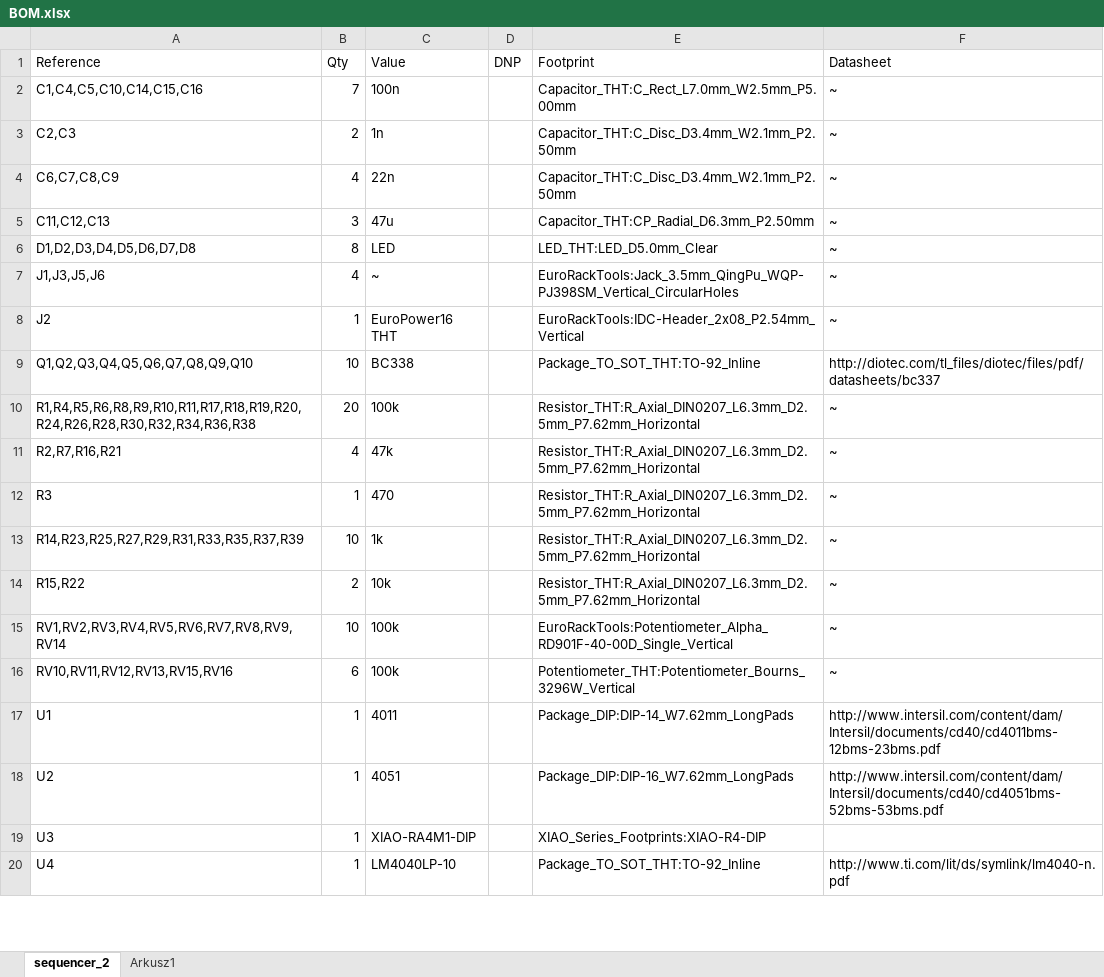
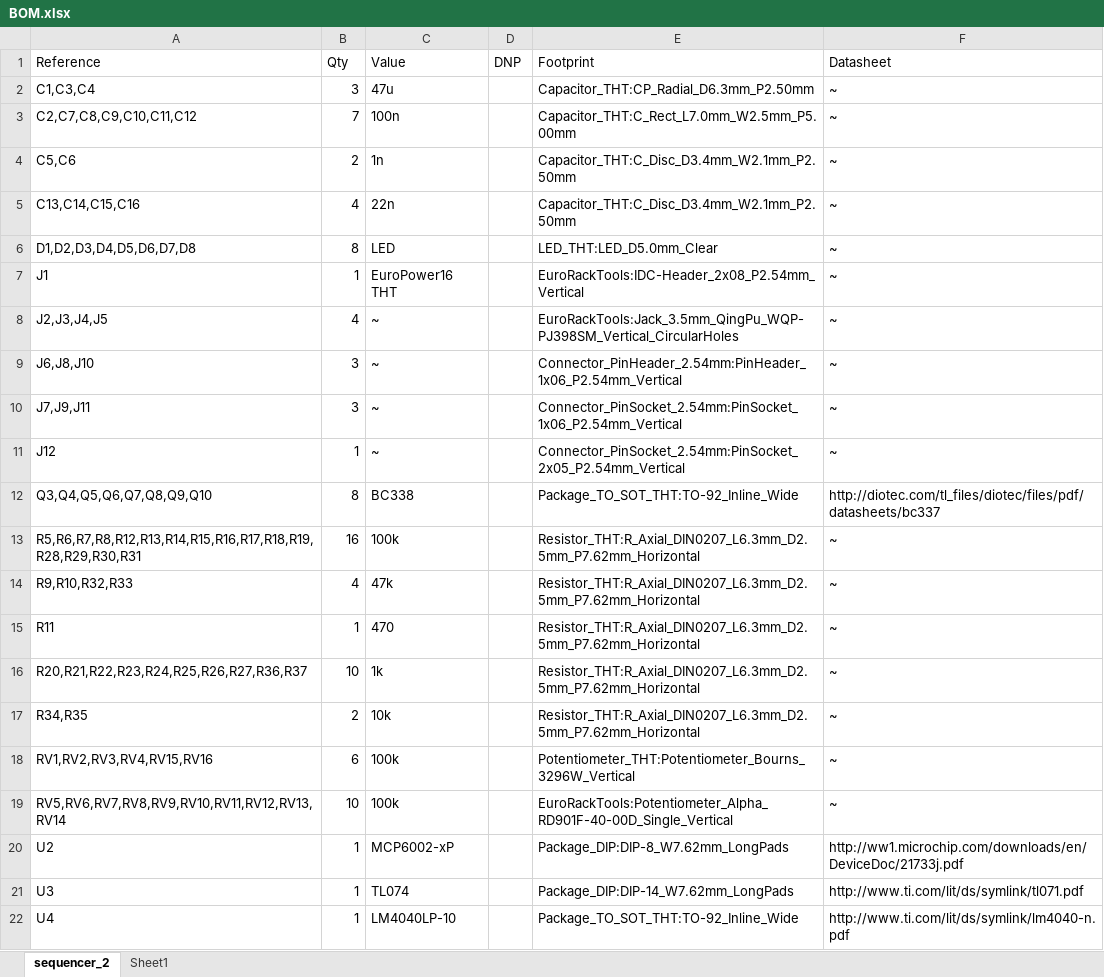
Before and after one commit to Tarazed-gamma/sequencer, an Excel workbook: BOM.xlsx, sheet sequencer_2, drawn as a sheet; only a part is shown; values as stored, in another font and other column widths than the file's, no borders; table styles not drawn; removed rows and columns are numbered as before the commit, all else as after; the diff covers the shown part only; the diff names each change by its address in the sheet, - before the commit and + after, or states it on an @@ line.

```diff
--- a/BOM.xlsx (sheet sequencer_2)
+++ b/BOM.xlsx (sheet sequencer_2)
-sheet tab: Arkusz1
+sheet tab: Sheet1
+row 2: C1,C3,C4 | 3 | 47u |  | Capacitor_THT:CP_Radial_D6.3mm_P2.50mm | ~
-A3 (Reference): C1,C4,C5,C10,C14,C15,C16
+A3 (Reference): C2,C7,C8,C9,C10,C11,C12
-A4 (Reference): C2,C3
+A4 (Reference): C5,C6
-A5 (Reference): C6,C7,C8,C9
+A5 (Reference): C13,C14,C15,C16
-row 5: C11,C12,C13 | 3 | 47u |  | Capacitor_THT:CP_Radial_D6.3mm_P2.50mm | ~
+row 7: J1 | 1 | EuroPower16 THT |  | EuroRackTools:IDC-Header_2x08_P2.54mm_Vertical | ~
-A8 (Reference): J1,J3,J5,J6
+A8 (Reference): J2,J3,J4,J5
+row 9: J6,J8,J10 | 3 | ~ |  | Connector_PinHeader_2.54mm:PinHeader_1x06_P2.54mm_Vertical | ~
+row 10: J7,J9,J11 | 3 | ~ |  | Connector_PinSocket_2.54mm:PinSocket_1x06_P2.54mm_Vertical | ~
-A11 (Reference): J2
+A11 (Reference): J12
-C11 (Value): EuroPower16 THT
+C11 (Value): ~
-E11 (Footprint): EuroRackTools:IDC-Header_2x08_P2.54mm_Vertical
+E11 (Footprint): Connector_PinSocket_2.54mm:PinSocket_2x05_P2.54mm_Vertical
-A12 (Reference): Q1,Q2,Q3,Q4,Q5,Q6,Q7,Q8,Q9,Q10
+A12 (Reference): Q3,Q4,Q5,Q6,Q7,Q8,Q9,Q10
-B12 (Qty): 10
+B12 (Qty): 8
-E12 (Footprint): Package_TO_SOT_THT:TO-92_Inline
+E12 (Footprint): Package_TO_SOT_THT:TO-92_Inline_Wide
-A13 (Reference): R1,R4,R5,R6,R8,R9,R10,R11,R17,R18,R19,R20,R24,R26,R28,R30,R32,R34,R36,R38
+A13 (Reference): R5,R6,R7,R8,R12,R13,R14,R15,R16,R17,R18,R19,R28,R29,R30,R31
-B13 (Qty): 20
+B13 (Qty): 16
-A14 (Reference): R2,R7,R16,R21
+A14 (Reference): R9,R10,R32,R33
-A15 (Reference): R3
+A15 (Reference): R11
-A16 (Reference): R14,R23,R25,R27,R29,R31,R33,R35,R37,R39
+A16 (Reference): R20,R21,R22,R23,R24,R25,R26,R27,R36,R37
-A17 (Reference): R15,R22
+A17 (Reference): R34,R35
+row 18: RV1,RV2,RV3,RV4,RV15,RV16 | 6 | 100k |  | Potentiometer_THT:Potentiometer_Bourns_3296W_Vertical | ~
-A19 (Reference): RV1,RV2,RV3,RV4,RV5,RV6,RV7,RV8,RV9,RV14
+A19 (Reference): RV5,RV6,RV7,RV8,RV9,RV10,RV11,RV12,RV13,RV14
-row 16: RV10,RV11,RV12,RV13,RV15,RV16 | 6 | 100k |  | Potentiometer_THT:Potentiometer_Bourns_3296W_Vertical | ~
-row 17: U1 | 1 | 4011 |  | Package_DIP:DIP-14_W7.62mm_LongPads | http://www.intersil.com/content/dam/Intersil/documents/cd40/cd4011bms-12bms-23bms.pdf
-C20 (Value): 4051
+C20 (Value): MCP6002-xP
-E20 (Footprint): Package_DIP:DIP-16_W7.62mm_LongPads
+E20 (Footprint): Package_DIP:DIP-8_W7.62mm_LongPads
-F20 (Datasheet): http://www.intersil.com/content/dam/Intersil/documents/cd40/cd4051bms-52bms-53bms.pdf
+F20 (Datasheet): http://ww1.microchip.com/downloads/en/DeviceDoc/21733j.pdf
-C21 (Value): XIAO-RA4M1-DIP
+C21 (Value): TL074
-E21 (Footprint): XIAO_Series_Footprints:XIAO-R4-DIP
+E21 (Footprint): Package_DIP:DIP-14_W7.62mm_LongPads
-F21 (Datasheet): (empty)
+F21 (Datasheet): http://www.ti.com/lit/ds/symlink/tl071.pdf
-E22 (Footprint): Package_TO_SOT_THT:TO-92_Inline
+E22 (Footprint): Package_TO_SOT_THT:TO-92_Inline_Wide
```
Also changed, not shown: 6 edited cells elsewhere in this sheet, 6 other files.
